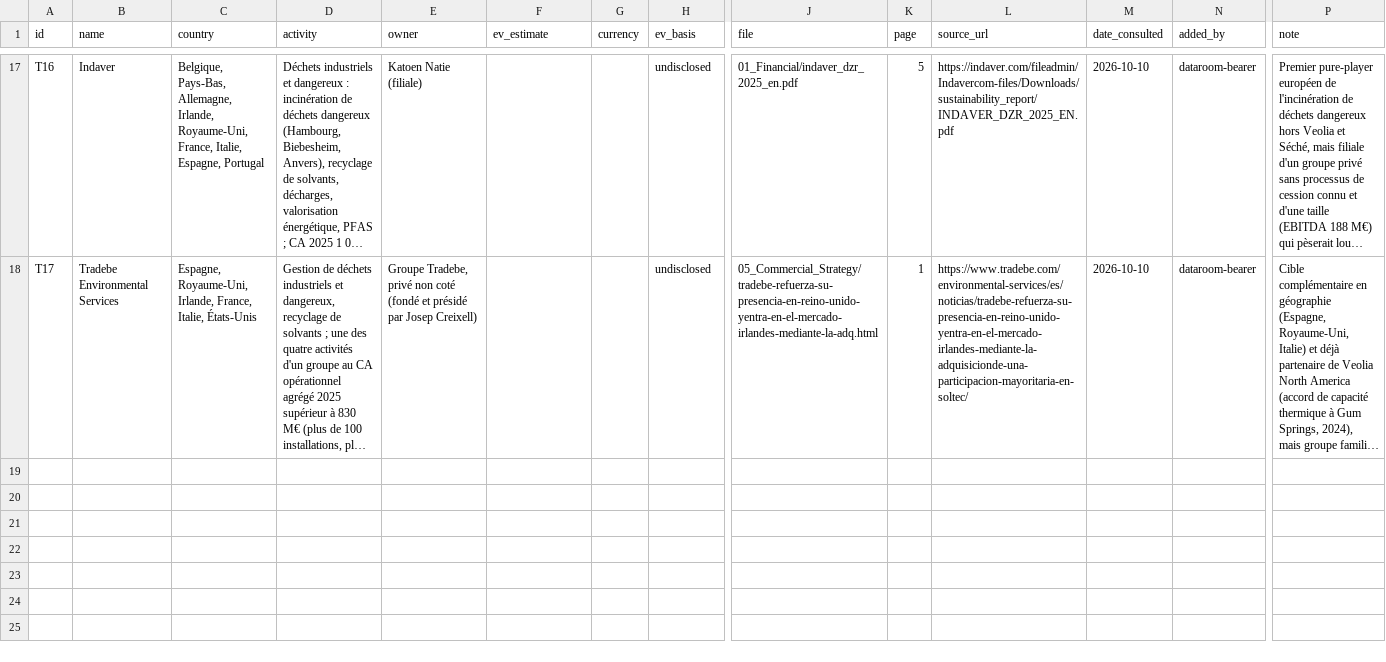
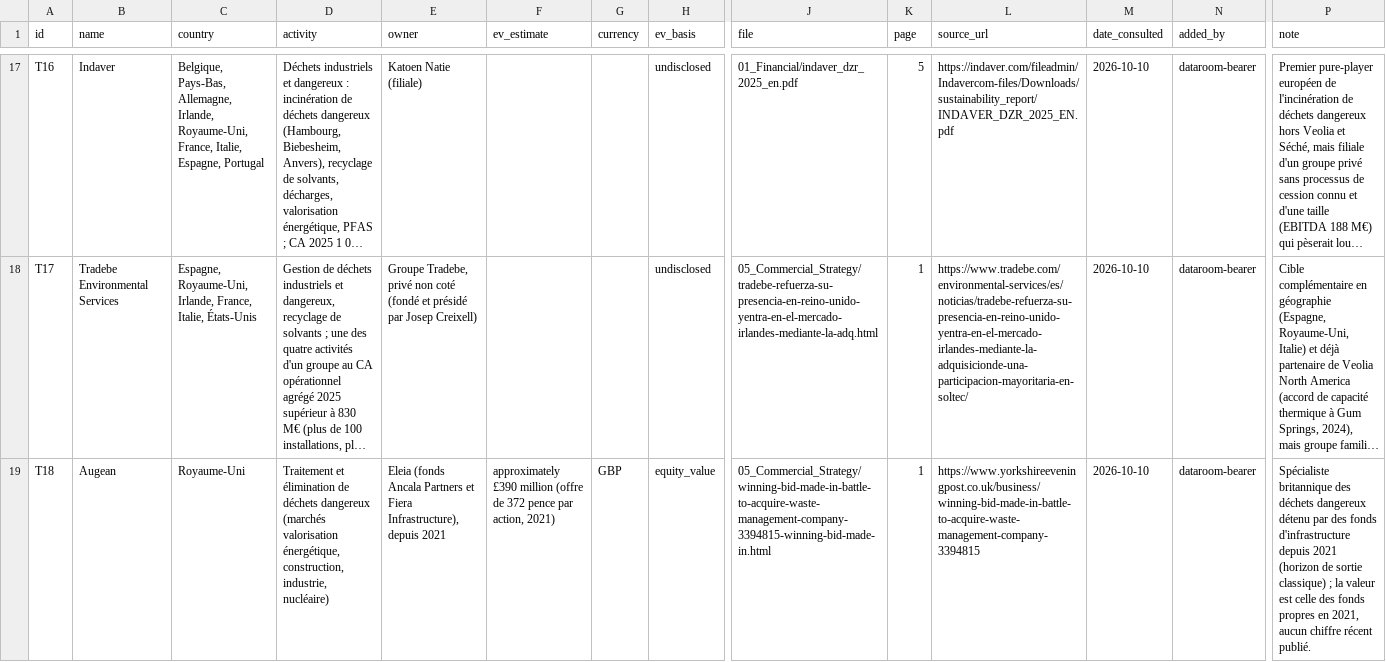
Before and after one commit to PurpleGuys/VPS-dataroom-lecture-seule-, a CSV file: 00_Admin/targets.csv, drawn as a sheet; only a part is shown, gaps mark what is left out; long unchanged cells end in …; rows hold the shown columns only; the diff names each change by its address in the sheet, - before the commit and + after, or states it on an @@ line.

Commit message:
Dépôt via MCP : targets.csv

```diff
--- a/00_Admin/targets.csv
+++ b/00_Admin/targets.csv
+row 19: T18 | Augean | Royaume-Uni | Traitement et élimination de déchets dangereux (marchés valorisation énergétique, construction, industrie, nucléaire) | Eleia (fonds Ancala Partners et Fiera Infrastructure), depuis 2021 | approximately £390 million (offre de 372 pence par action, 2021) | GBP | equity_value | 05_Commercial_Strategy/winning-bid-made-in-battle-to-acquire-waste-management-company-3394815-winning-bid-made-in.html | 1 | https://www.yorkshireeveningpost.co.uk/business/winning-bid-made-in-battle-to-acquire-waste-management-company-3394815 | 2026-10-10 | dataroom-bearer | Spécialiste britannique des déchets dangereux détenu par des fonds d'infrastructure depuis 2021 (horizon de sortie classique) ; la valeur est celle des fonds propres en 2021, aucun chiffre récent publié.
```
